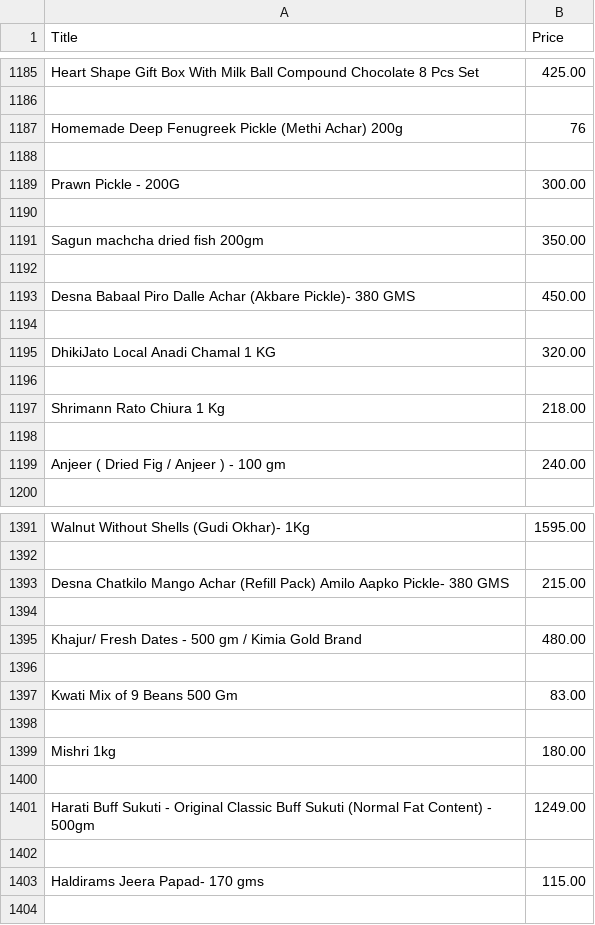
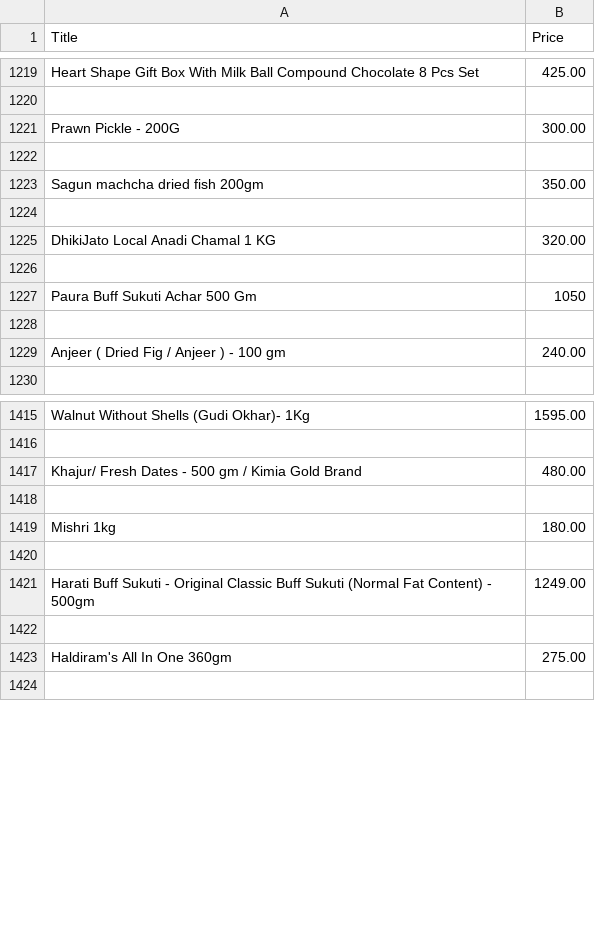
Before and after one commit to iLLumi-420/scrape, a CSV file: csv-files/foods.csv, drawn as a sheet; only a part is shown, gaps mark what is left out; the diff covers the shown part only.

```diff
--- a/csv-files/foods.csv
+++ b/csv-files/foods.csv
@@ -1186,4 +1220,2 @@ Heart Shape Gift Box With Milk Ball Compound Chocolate 8 Pcs Set,425.00
 
-Homemade Deep Fenugreek Pickle (Methi Achar) 200g,76
-
 Prawn Pickle - 200G,300.00
@@ -1192,7 +1224,5 @@ Sagun machcha dried fish 200gm,350.00
 
-Desna Babaal Piro Dalle Achar (Akbare Pickle)- 380 GMS,450.00
-
 DhikiJato Local Anadi Chamal 1 KG,320.00
 
-Shrimann Rato Chiura 1 Kg,218.00
+Paura Buff Sukuti Achar 500 Gm,1050
 
@@ -1392,8 +1416,4 @@ Walnut Without Shells (Gudi Okhar)- 1Kg,1595.00
 
-Desna Chatkilo Mango Achar (Refill Pack) Amilo Aapko Pickle- 380 GMS,215.00
-
 Khajur/ Fresh Dates - 500 gm / Kimia Gold Brand,480.00
 
-Kwati Mix of 9 Beans  500 Gm,83.00
-
 Mishri 1kg,180.00
@@ -1402,3 +1422,3 @@ Harati Buff Sukuti - Original Classic Buff Sukuti (Normal Fat Content) - 500gm,1
 
-Haldirams Jeera Papad- 170 gms,115.00
+Haldiram's All In One 360gm,275.00
 
```
Also changed, not shown: 99 added rows, 95 removed rows, 60 moved rows and 4 edited cells elsewhere in this file, csv-files/unit_foods.csv, 2 other files.
